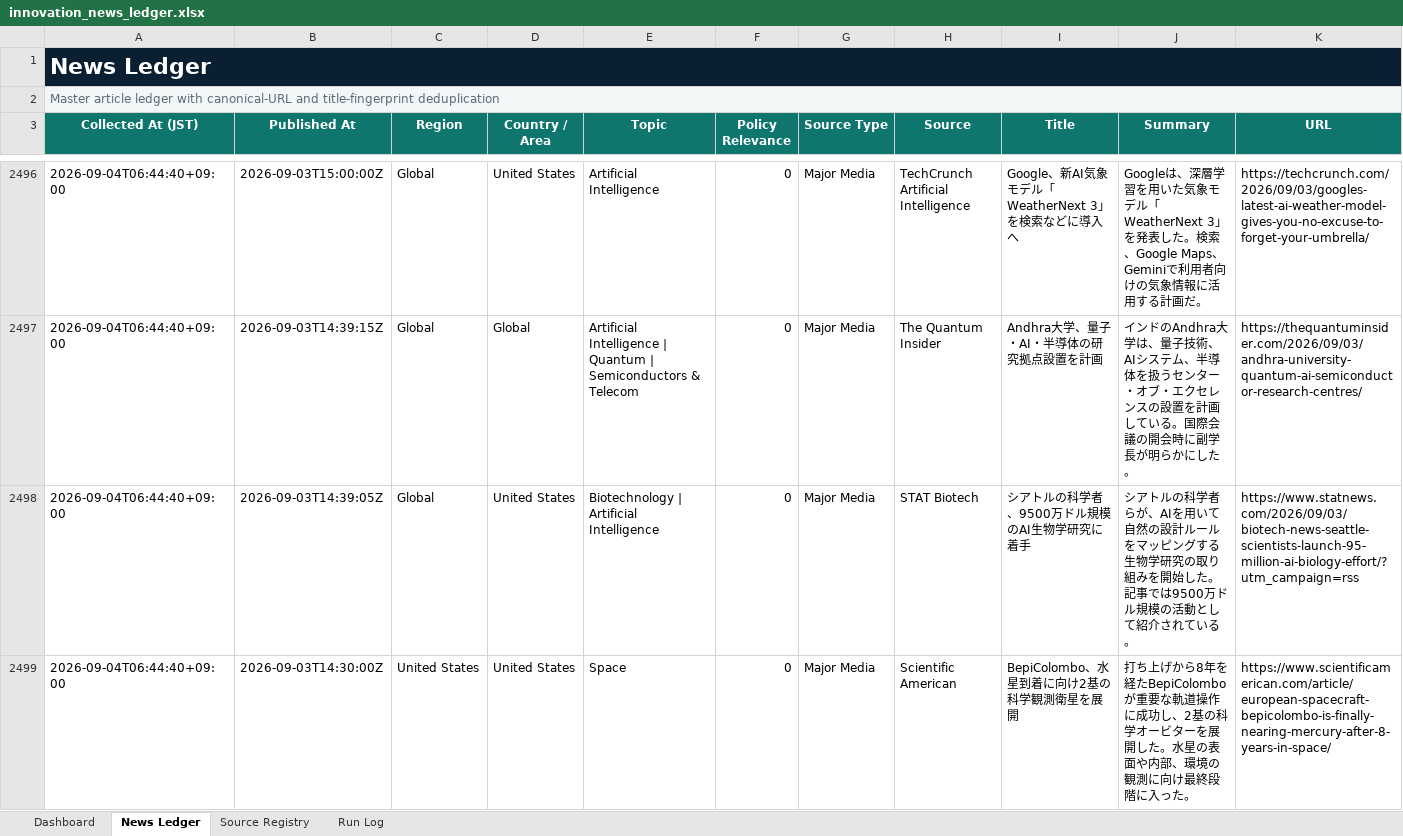
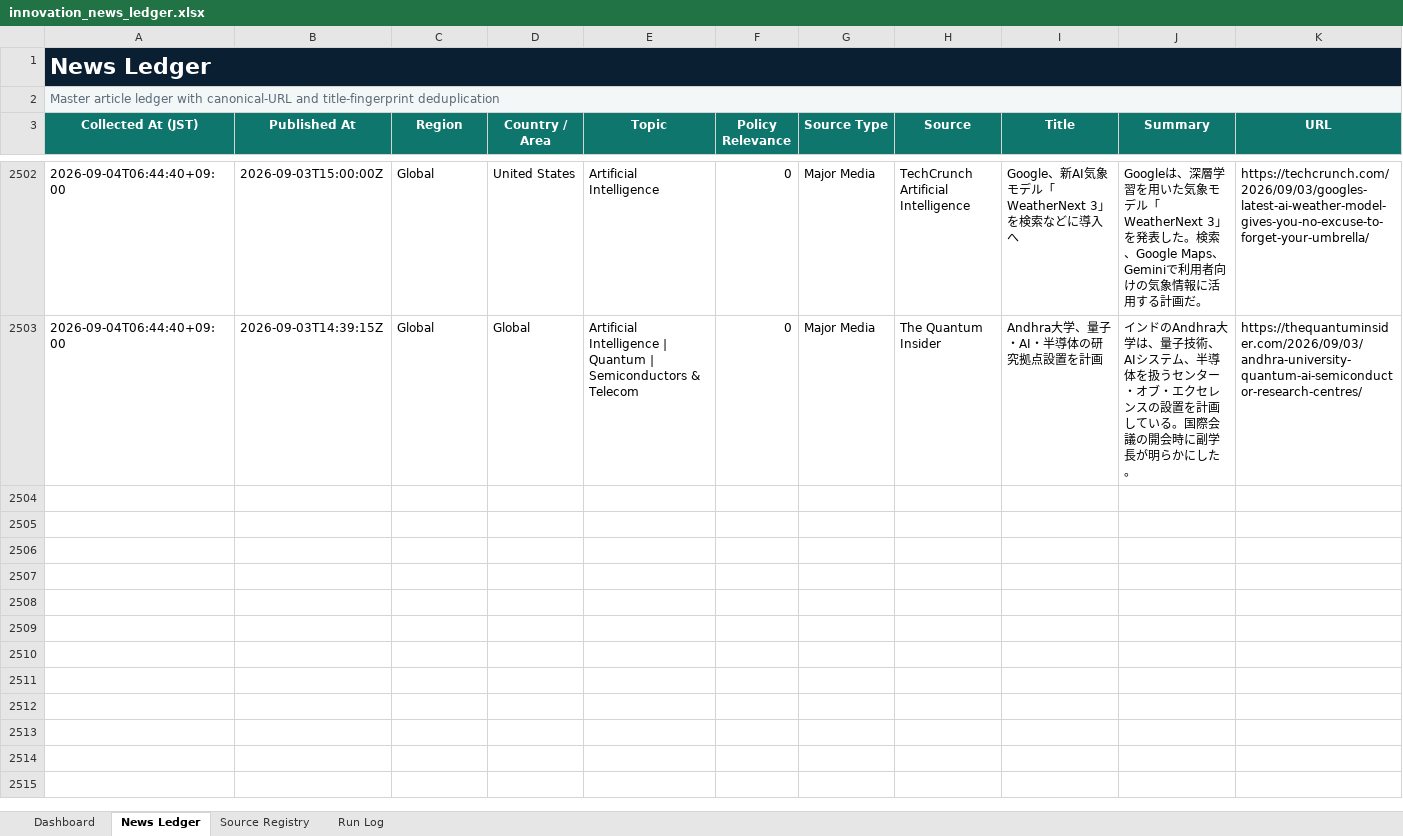
Before and after one commit to yagiharuka/innovation-news, an Excel workbook: docs/innovation_news_ledger.xlsx, sheet News Ledger, drawn as a sheet; only a part is shown, gaps mark what is left out; values as stored, in another font and other column widths than the file's, no borders; conditional formats and table styles not drawn; removed rows and columns are numbered as before the commit, all else as after; rows hold the shown columns only; the diff covers the shown part only; the diff names each change by its address in the sheet, - before the commit and + after, or states it on an @@ line.

```diff
--- a/docs/innovation_news_ledger.xlsx (sheet News Ledger)
+++ b/docs/innovation_news_ledger.xlsx (sheet News Ledger)
-row 2498: 2026-09-04T06:44:40+09:00 | 2026-09-03T14:39:05Z | Global | United States | Biotechnology | Artificial Intelligence | 0 | Major Media | STAT Biotech | シアトルの科学者、9500万ドル規模のAI生物学研究に着手 | シアトルの科学者らが、AIを用いて自然の設計ルールをマッピングする生物学研究の取り組みを開始した。記事では9500万ドル規模の活動として紹介されている。 | https://www.statnews.com/2026/09/03/biotech-news-seattle-scientists-launch-95-million-ai-biology-effort/?utm_campaign=rss
-row 2499: 2026-09-04T06:44:40+09:00 | 2026-09-03T14:30:00Z | United States | United States | Space | 0 | Major Media | Scientific American | BepiColombo、水星到着に向け2基の科学観測衛星を展開 | 打ち上げから8年を経たBepiColomboが重要な軌道操作に成功し、2基の科学オービターを展開した。水星の表面や内部、環境の観測に向け最終段階に入った。 | https://www.scientificamerican.com/article/european-spacecraft-bepicolombo-is-finally-nearing-mercury-after-8-years-in-space/
```
Also changed, not shown: 6 added rows and 4 removed rows elsewhere in this sheet, sheet Run Log, sheet Dashboard, 12 other files.
